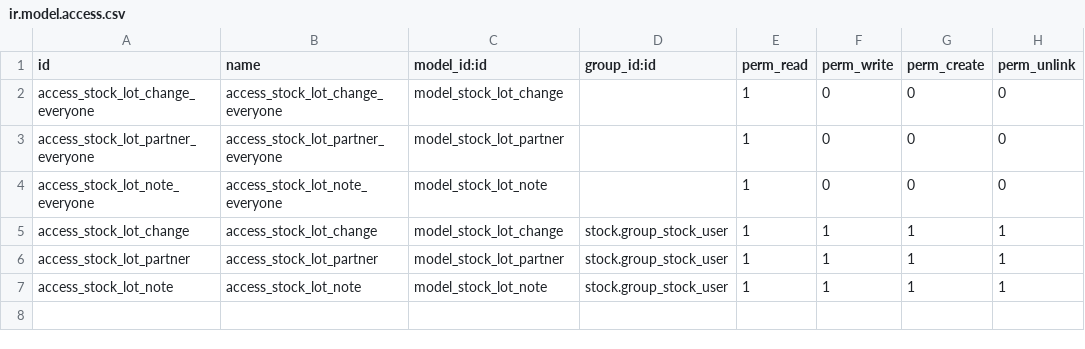
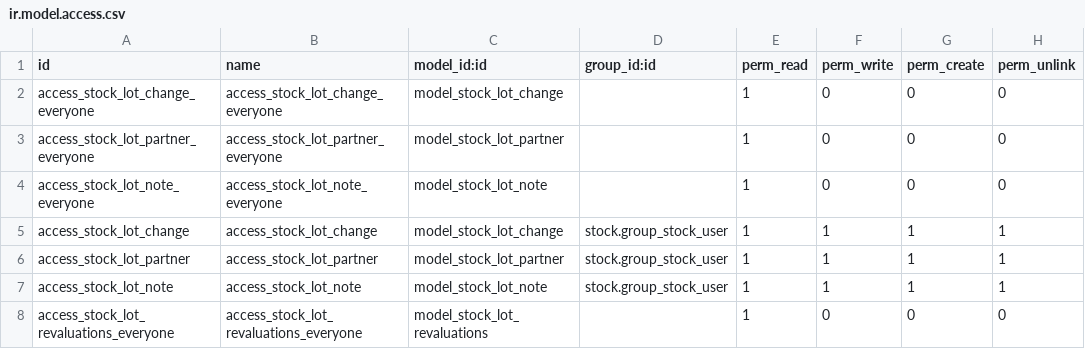
Before and after one commit to asphaltzipper/azi-odoo-modules, a CSV file: serial_crm/security/ir.model.access.csv, drawn as a sheet; the diff names each change by its address in the sheet, - before the commit and + after, or states it on an @@ line.

Commit message:
fix permissions for lot revaluations

```diff
--- a/serial_crm/security/ir.model.access.csv
+++ b/serial_crm/security/ir.model.access.csv
+row 8: access_stock_lot_revaluations_everyone | access_stock_lot_revaluations_everyone | model_stock_lot_revaluations |  | 1 | 0 | 0 | 0
```
